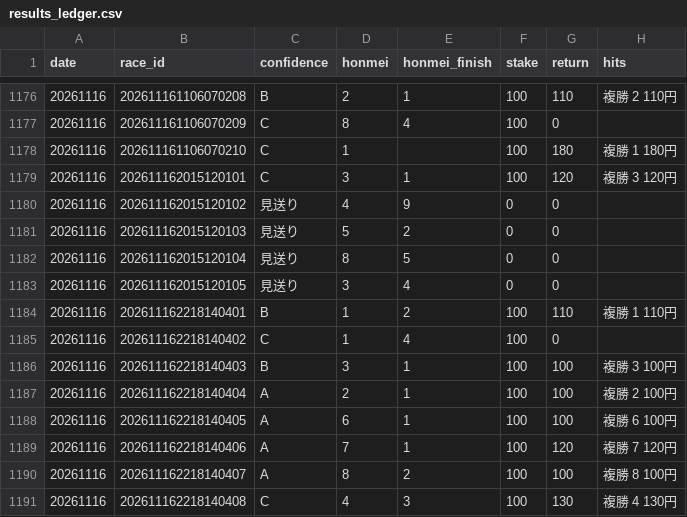
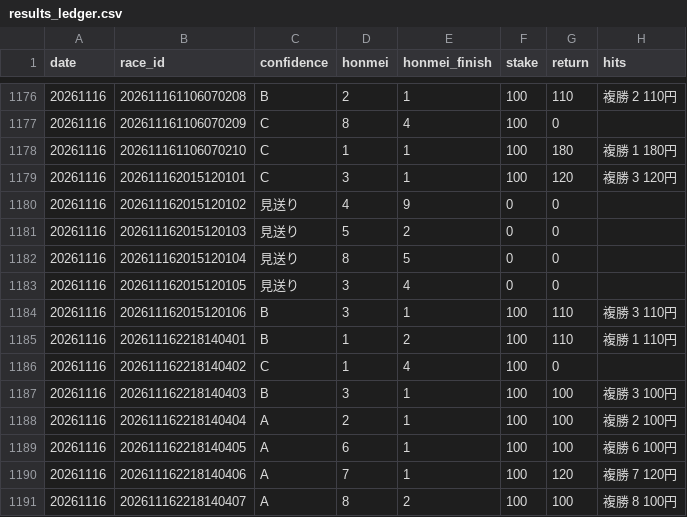
Before and after one commit to bunbunbunzai/keiba-ai, a CSV file: results_ledger.csv, drawn as a sheet; only a part is shown, gaps mark what is left out; the shorter side is filled out with more unchanged rows.

```diff
--- a/results_ledger.csv
+++ b/results_ledger.csv
@@ -1177,3 +1177,3 @@ date,race_id,confidence,honmei,honmei_finish,stake,return,hits
 20261116,202611161106070209,C,8,4,100,0,
-20261116,202611161106070210,C,1,,100,180,複勝 1 180円
+20261116,202611161106070210,C,1,1,100,180,複勝 1 180円
 20261116,202611162015120101,C,3,1,100,120,複勝 3 120円
@@ -1183,2 +1183,3 @@ date,race_id,confidence,honmei,honmei_finish,stake,return,hits
 20261116,202611162015120105,見送り,3,4,0,0,
+20261116,202611162015120106,B,3,1,100,110,複勝 3 110円
 20261116,202611162218140401,B,1,2,100,110,複勝 1 110円
```
Also changed, not shown: 22 other files.
